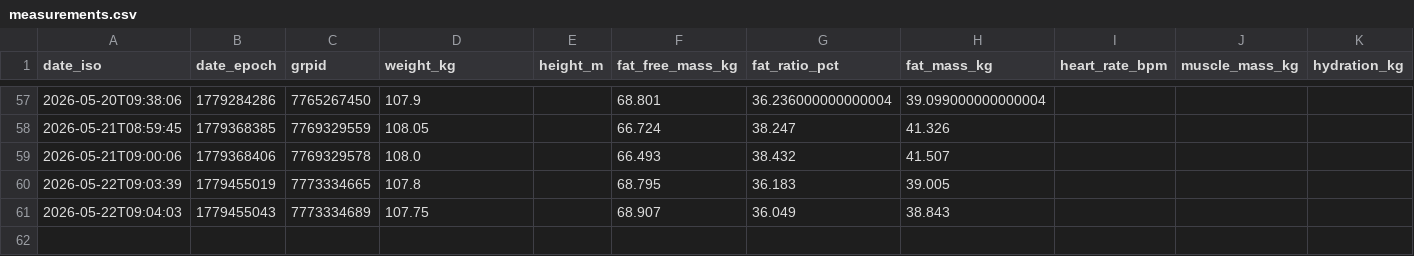
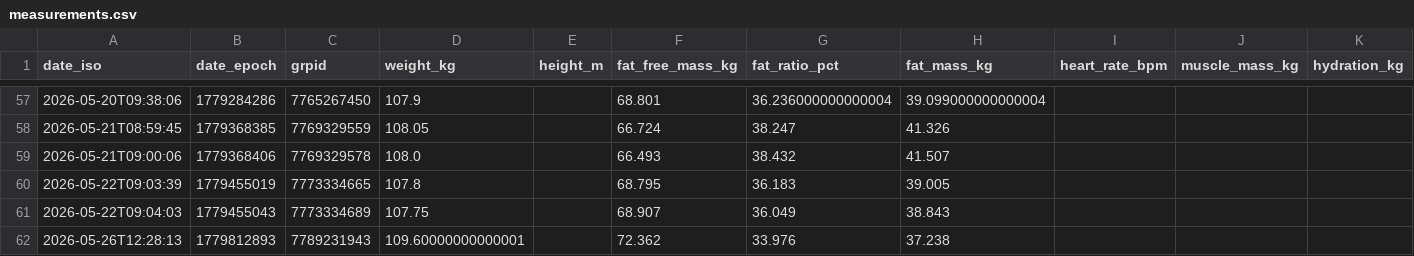
Before and after one commit to JustinJM76/health-coach, a CSV file: justin/measurements.csv, drawn as a sheet; only a part is shown, gaps mark what is left out; rows hold the shown columns only; the diff names each change by its address in the sheet, - before the commit and + after, or states it on an @@ line.

Commit message:
daily-update: justin plan for 2026-05-27 (Wed Day 37, post-trip re-entry Day 2, first weigh-in back +4.0 lb as predicted)

```diff
--- a/justin/measurements.csv
+++ b/justin/measurements.csv
+row 62: 2026-05-26T12:28:13 | 1779812893 | 7789231943 | 109.60000000000001 |  | 72.362 | 33.976 | 37.238
```
Also changed, not shown: 1 other file.
